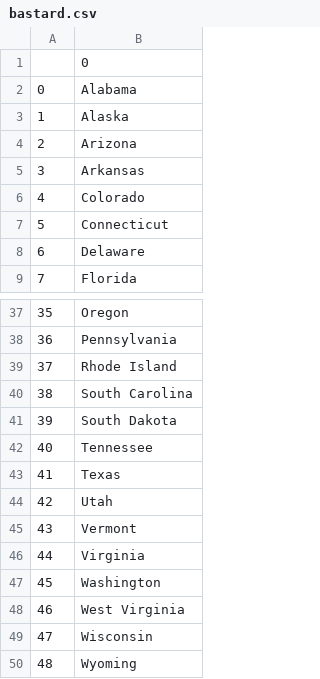
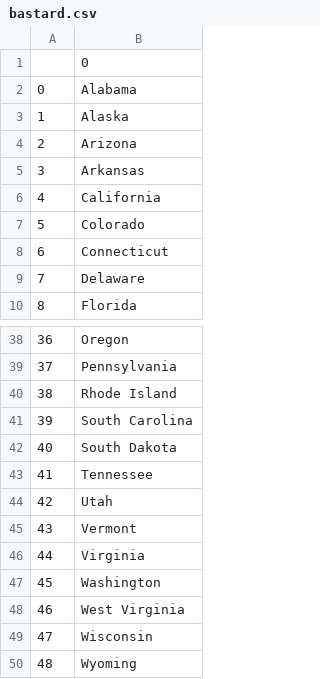
Before and after one commit to winiyaz/utcpd26, a CSV file: 50sg/bastard.csv, drawn as a sheet; only a part is shown, gaps mark what is left out; removed rows and columns are numbered as before the commit, all else as after; the diff names each change by its address in the sheet, - before the commit and + after, or states it on an @@ line.

Commit message:
👍 - 50sgv2 - Refactor game with list comprehensions

```diff
--- a/50sg/bastard.csv
+++ b/50sg/bastard.csv
+row 6: 4 | California
@@ column A renumbered between rows 7 and 43 @@
-row 43: 41 | Texas
```
Also changed, not shown: 3 other files.
